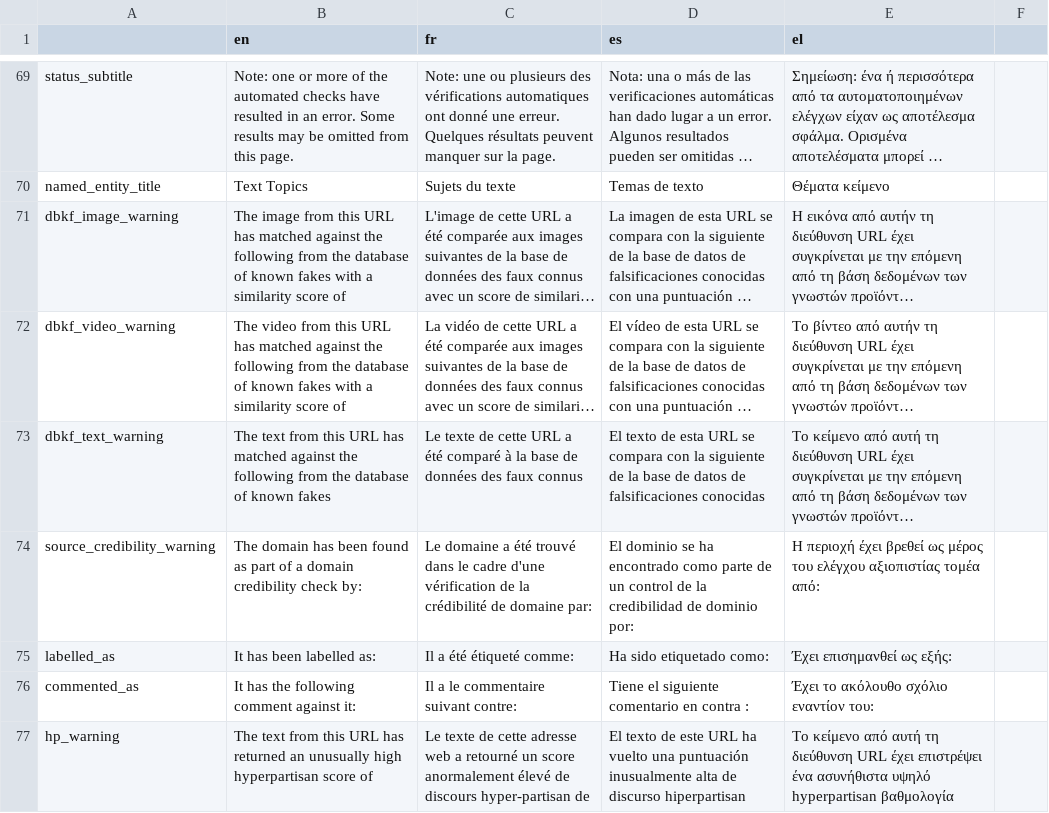
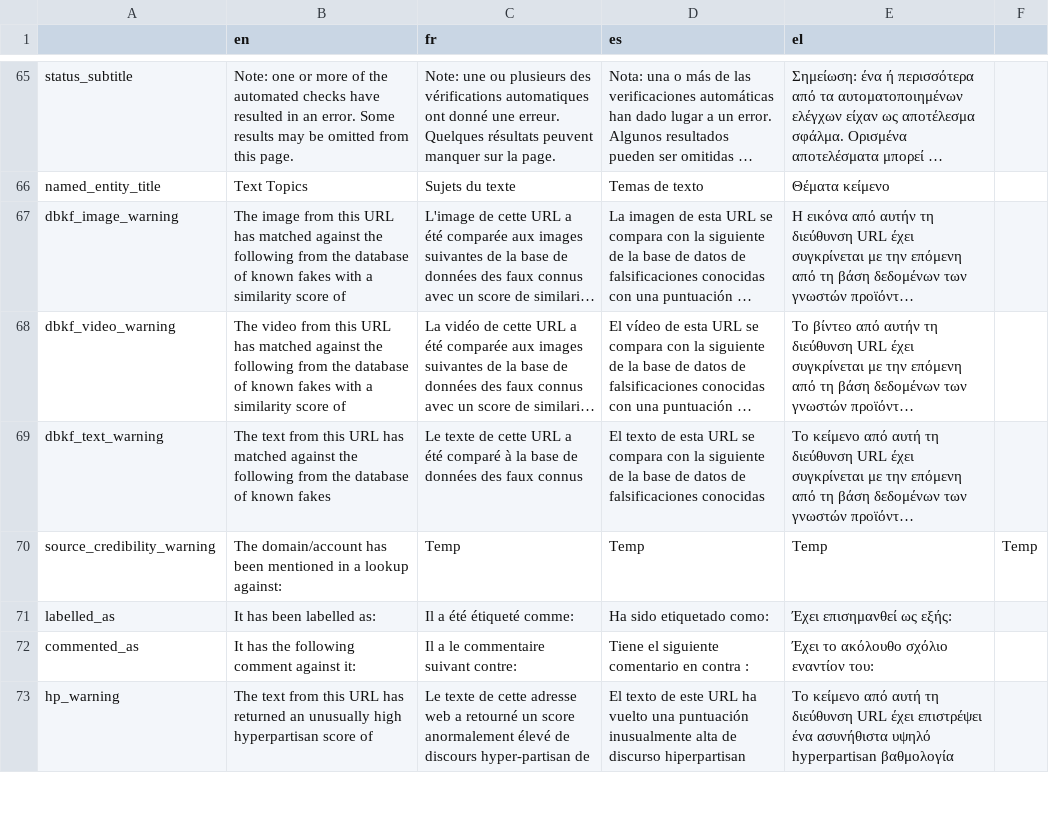
Before and after one commit to AFP-Medialab/verification-plugin, a TSV file: src/LocalDictionary/components/NavItems/tools/Assistant.tsv, drawn as a sheet; only a part is shown, gaps mark what is left out; long unchanged cells end in …; addresses are those after the commit; the diff covers the shown part only; the diff names each change by its address in the sheet, - before the commit and + after, or states it on an @@ line.

Commit message:
changing source credibility results to match mock up, then warning box to match sc results

```diff
--- a/src/LocalDictionary/components/NavItems/tools/Assistant.tsv
+++ b/src/LocalDictionary/components/NavItems/tools/Assistant.tsv
-B70 (en): The domain has been found as part of a domain credibility check by:
+B70 (en): The domain/account has been mentioned in a lookup against:
-C70 (fr): Le domaine a été trouvé dans le cadre d'une vérification de la crédibilité de domaine par:
+C70 (fr): Temp
-D70 (es): El dominio se ha encontrado como parte de un control de la credibilidad de dominio por:
+D70 (es): Temp
-E70 (el): Η περιοχή έχει βρεθεί ως μέρος του ελέγχου αξιοπιστίας τομέα από:
+E70 (el): Temp
-F70: (empty)
+F70: Temp
```
Also changed, not shown: 5 added rows, 4 removed rows and 3 edited cells elsewhere in this file, 19 other files.
